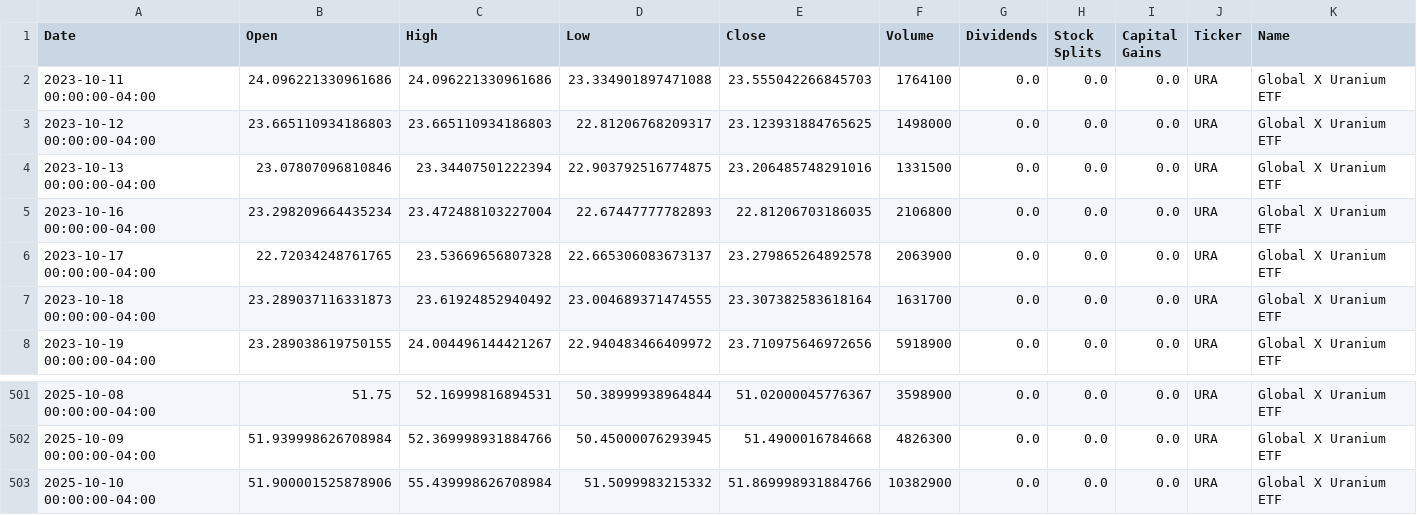
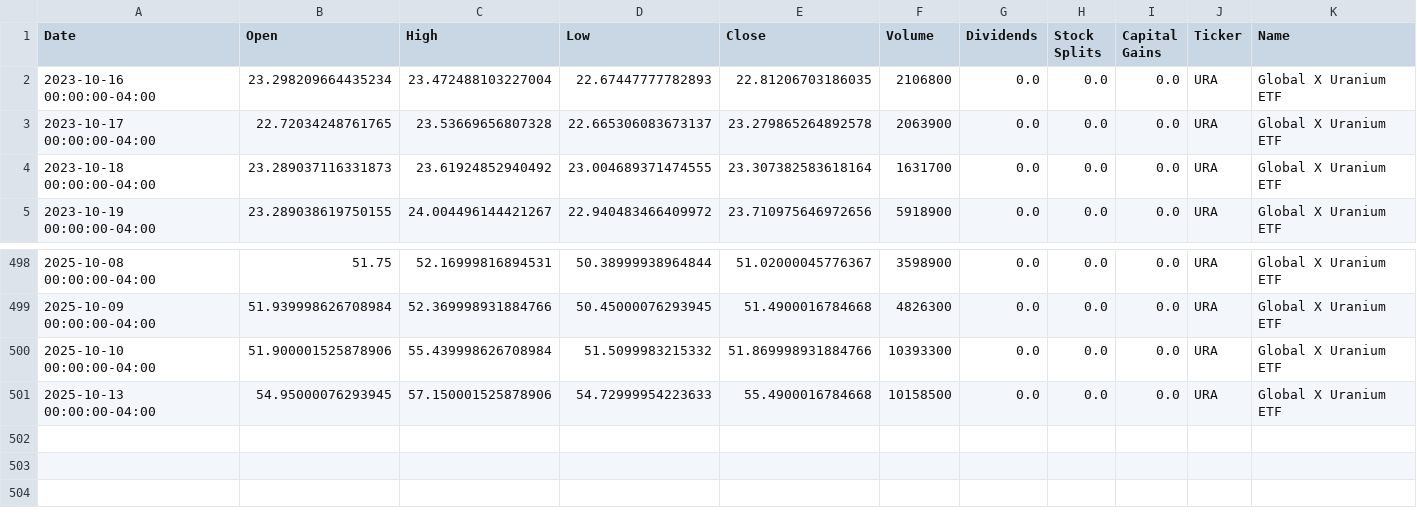
Before and after one commit to dylanmcd0/energy-analysis, a CSV file: data/financial/yfinance/URA.csv, drawn as a sheet; only a part is shown, gaps mark what is left out.

```diff
--- a/data/financial/yfinance/URA.csv
+++ b/data/financial/yfinance/URA.csv
@@ -1,5 +1,2 @@
 Date,Open,High,Low,Close,Volume,Dividends,Stock Splits,Capital Gains,Ticker,Name
-2023-10-11 00:00:00-04:00,24.096221330961686,24.096221330961686,23.334901897471088,23.555042266845703,1764100,0.0,0.0,0.0,URA,Global X Uranium ETF
-2023-10-12 00:00:00-04:00,23.665110934186803,23.665110934186803,22.81206768209317,23.123931884765625,1498000,0.0,0.0,0.0,URA,Global X Uranium ETF
-2023-10-13 00:00:00-04:00,23.07807096810846,23.34407501222394,22.903792516774875,23.206485748291016,1331500,0.0,0.0,0.0,URA,Global X Uranium ETF
 2023-10-16 00:00:00-04:00,23.298209664435234,23.472488103227004,22.67447777782893,22.81206703186035,2106800,0.0,0.0,0.0,URA,Global X Uranium ETF
@@ -502,2 +499,3 @@ Date,Open,High,Low,Close,Volume,Dividends,Stock Splits,Capital Gains,Ticker,Name
 2025-10-09 00:00:00-04:00,51.939998626708984,52.369998931884766,50.45000076293945,51.4900016784668,4826300,0.0,0.0,0.0,URA,Global X Uranium ETF
-2025-10-10 00:00:00-04:00,51.900001525878906,55.439998626708984,51.5099983215332,51.869998931884766,10382900,0.0,0.0,0.0,URA,Global X Uranium ETF
+2025-10-10 00:00:00-04:00,51.900001525878906,55.439998626708984,51.5099983215332,51.869998931884766,10393300,0.0,0.0,0.0,URA,Global X Uranium ETF
+2025-10-13 00:00:00-04:00,54.95000076293945,57.150001525878906,54.72999954223633,55.4900016784668,10158500,0.0,0.0,0.0,URA,Global X Uranium ETF
```
Also changed, not shown: data/financial/yfinance/BKR.csv, data/financial/yfinance/HAL.csv, 18 other files.
